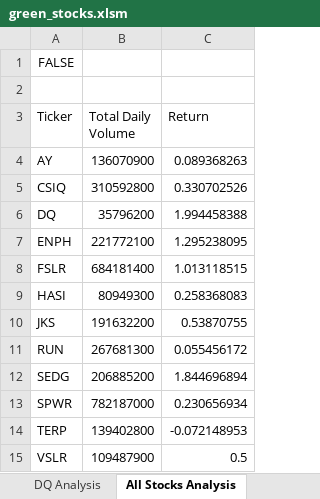
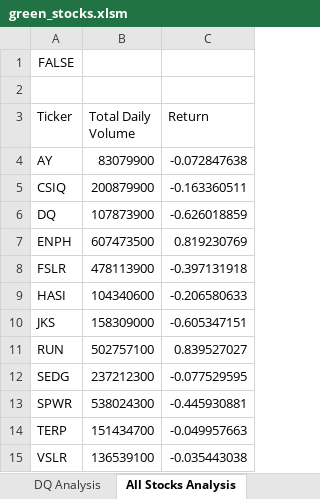
Before and after one commit to sjmisina/stock-analysis, an Excel workbook: green_stocks.xlsm, sheet All Stocks Analysis, drawn as a sheet; values as stored, in another font and other column widths than the file's, no borders; charts and pictures not drawn; the diff names each change by its address in the sheet, - before the commit and + after, or states it on an @@ line.

Commit message:
added timer

```diff
--- a/green_stocks.xlsm (sheet All Stocks Analysis)
+++ b/green_stocks.xlsm (sheet All Stocks Analysis)
-B4 (Total Daily Volume): 136070900
+B4 (Total Daily Volume): 83079900
-C4 (Return): 0.089368263
+C4 (Return): -0.072847638
-B5 (Total Daily Volume): 310592800
+B5 (Total Daily Volume): 200879900
-C5 (Return): 0.330702526
+C5 (Return): -0.163360511
-B6 (Total Daily Volume): 35796200
+B6 (Total Daily Volume): 107873900
-C6 (Return): 1.994458388
+C6 (Return): -0.626018859
-B7 (Total Daily Volume): 221772100
+B7 (Total Daily Volume): 607473500
-C7 (Return): 1.295238095
+C7 (Return): 0.819230769
-B8 (Total Daily Volume): 684181400
+B8 (Total Daily Volume): 478113900
-C8 (Return): 1.013118515
+C8 (Return): -0.397131918
-B9 (Total Daily Volume): 80949300
+B9 (Total Daily Volume): 104340600
-C9 (Return): 0.258368083
+C9 (Return): -0.206580633
-B10 (Total Daily Volume): 191632200
+B10 (Total Daily Volume): 158309000
-C10 (Return): 0.53870755
+C10 (Return): -0.605347151
-B11 (Total Daily Volume): 267681300
+B11 (Total Daily Volume): 502757100
-C11 (Return): 0.055456172
+C11 (Return): 0.839527027
-B12 (Total Daily Volume): 206885200
+B12 (Total Daily Volume): 237212300
-C12 (Return): 1.844696894
+C12 (Return): -0.077529595
-B13 (Total Daily Volume): 782187000
+B13 (Total Daily Volume): 538024300
-C13 (Return): 0.230656934
+C13 (Return): -0.445930881
-B14 (Total Daily Volume): 139402800
+B14 (Total Daily Volume): 151434700
-C14 (Return): -0.072148953
+C14 (Return): -0.049957663
-B15 (Total Daily Volume): 109487900
+B15 (Total Daily Volume): 136539100
-C15 (Return): 0.5
+C15 (Return): -0.035443038
```
